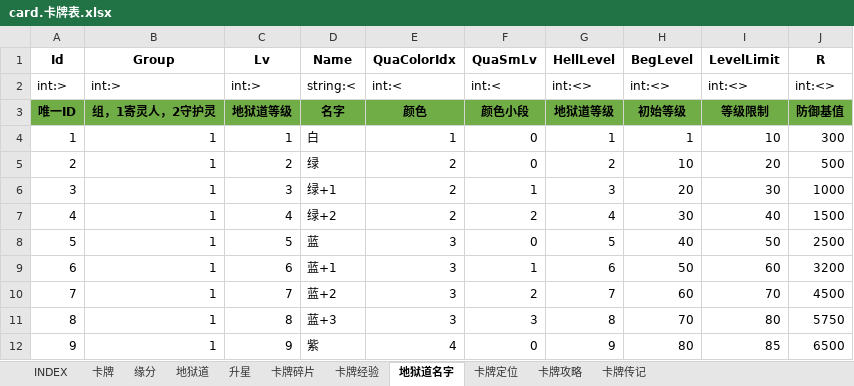
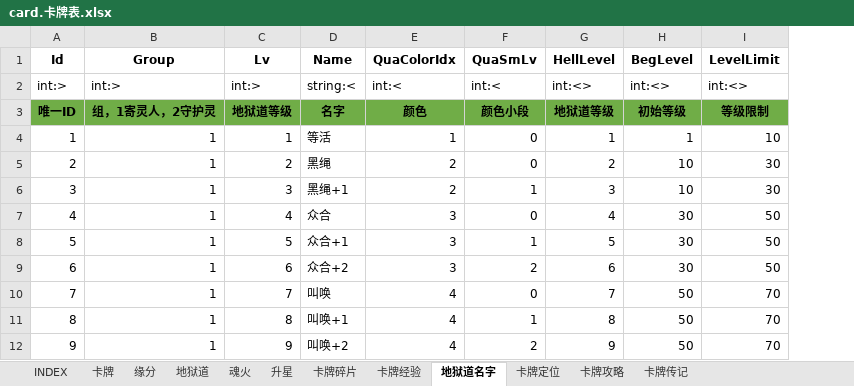
Before and after one commit to hataksumo/ExcelToLua, an Excel workbook: Excel/镇魂街/card.卡牌表.xlsx, sheet 地狱道名字, drawn as a sheet; only a part is shown; values as stored, in another font and other column widths than the file's, no borders; removed rows and columns are numbered as before the commit, all else as after; the diff covers the shown part only; the diff names each change by its address in the sheet, - before the commit and + after, or states it on an @@ line.

```diff
--- a/Excel/镇魂街/card.卡牌表.xlsx (sheet 地狱道名字)
+++ b/Excel/镇魂街/card.卡牌表.xlsx (sheet 地狱道名字)
+sheet tab: 魂火
-column J (R), rows 2-12: int:<> | 防御基值 | 300 | 500 | 1000 | 1500 | 2500 | 3200 | 4500 | 5750 | 6500
-D4 (Name): 白
+D4 (Name): 等活
-D5 (Name): 绿
+D5 (Name): 黑绳
-I5 (LevelLimit): 20
+I5 (LevelLimit): 30
-D6 (Name): 绿+1
+D6 (Name): 黑绳+1
-H6 (BegLevel): 20
+H6 (BegLevel): 10
-D7 (Name): 绿+2
+D7 (Name): 众合
-E7 (QuaColorIdx): 2
+E7 (QuaColorIdx): 3
-F7 (QuaSmLv): 2
+F7 (QuaSmLv): 0
-I7 (LevelLimit): 40
+I7 (LevelLimit): 50
-D8 (Name): 蓝
+D8 (Name): 众合+1
-F8 (QuaSmLv): 0
+F8 (QuaSmLv): 1
-H8 (BegLevel): 40
+H8 (BegLevel): 30
-D9 (Name): 蓝+1
+D9 (Name): 众合+2
-F9 (QuaSmLv): 1
+F9 (QuaSmLv): 2
-H9 (BegLevel): 50
+H9 (BegLevel): 30
-I9 (LevelLimit): 60
+I9 (LevelLimit): 50
-D10 (Name): 蓝+2
+D10 (Name): 叫唤
-E10:E11 (QuaColorIdx): 3
+E10:E11 (QuaColorIdx): 4
-F10 (QuaSmLv): 2
+F10 (QuaSmLv): 0
-H10 (BegLevel): 60
+H10 (BegLevel): 50
-D11 (Name): 蓝+3
+D11 (Name): 叫唤+1
-F11 (QuaSmLv): 3
+F11 (QuaSmLv): 1
-H11 (BegLevel): 70
+H11 (BegLevel): 50
-I11 (LevelLimit): 80
+I11 (LevelLimit): 70
-D12 (Name): 紫
+D12 (Name): 叫唤+2
-F12 (QuaSmLv): 0
+F12 (QuaSmLv): 2
-H12 (BegLevel): 80
+H12 (BegLevel): 50
-I12 (LevelLimit): 85
+I12 (LevelLimit): 70
```
Also changed, not shown: 2 added rows, 4 removed rows, 112 edited cells and row numbers in column A elsewhere in this sheet, sheet 地狱道, sheet 卡牌经验, sheet 升星, sheet 卡牌, sheet 卡牌传记, sheet INDEX, 1 more sheet, Excel/镇魂街/monster.怪物.xlsx, Excel/镇魂街/national_card国战卡牌属性.xlsx, 43 other files.
